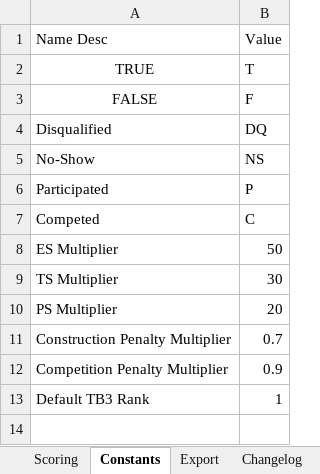
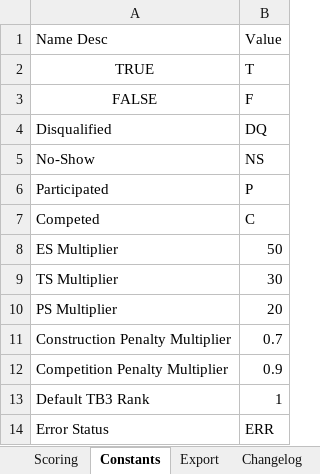
Before and after one commit to Southern-Califonia-Science-Olympiad/scoresheets, an Excel workbook: Thermodynamics/Thermodynamics B_C - Scoresheet.xlsx, sheet Constants, drawn as a sheet; values as stored, in another font and other column widths than the file's, no borders; the diff names each change by its address in the sheet, - before the commit and + after, or states it on an @@ line.

Commit message:
fix: Prevent errored teams from being considered on leaderboard
Since they have an uncalculatable score, it should not screw up the
rankings against other teams.

```diff
--- a/Thermodynamics/Thermodynamics B_C - Scoresheet.xlsx (sheet Constants)
+++ b/Thermodynamics/Thermodynamics B_C - Scoresheet.xlsx (sheet Constants)
+row 14: Error Status | ERR
```
Also changed, not shown: sheet Scoring, 1 other file.
